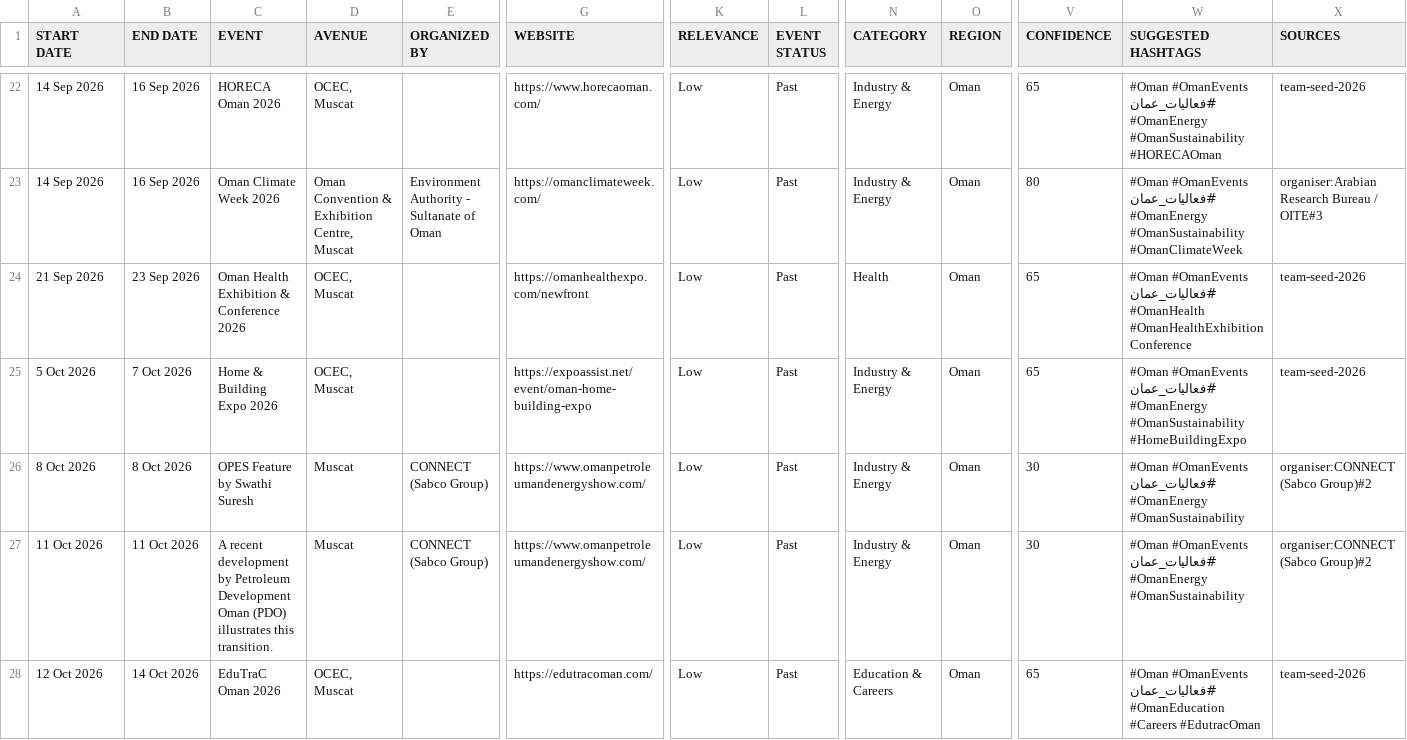
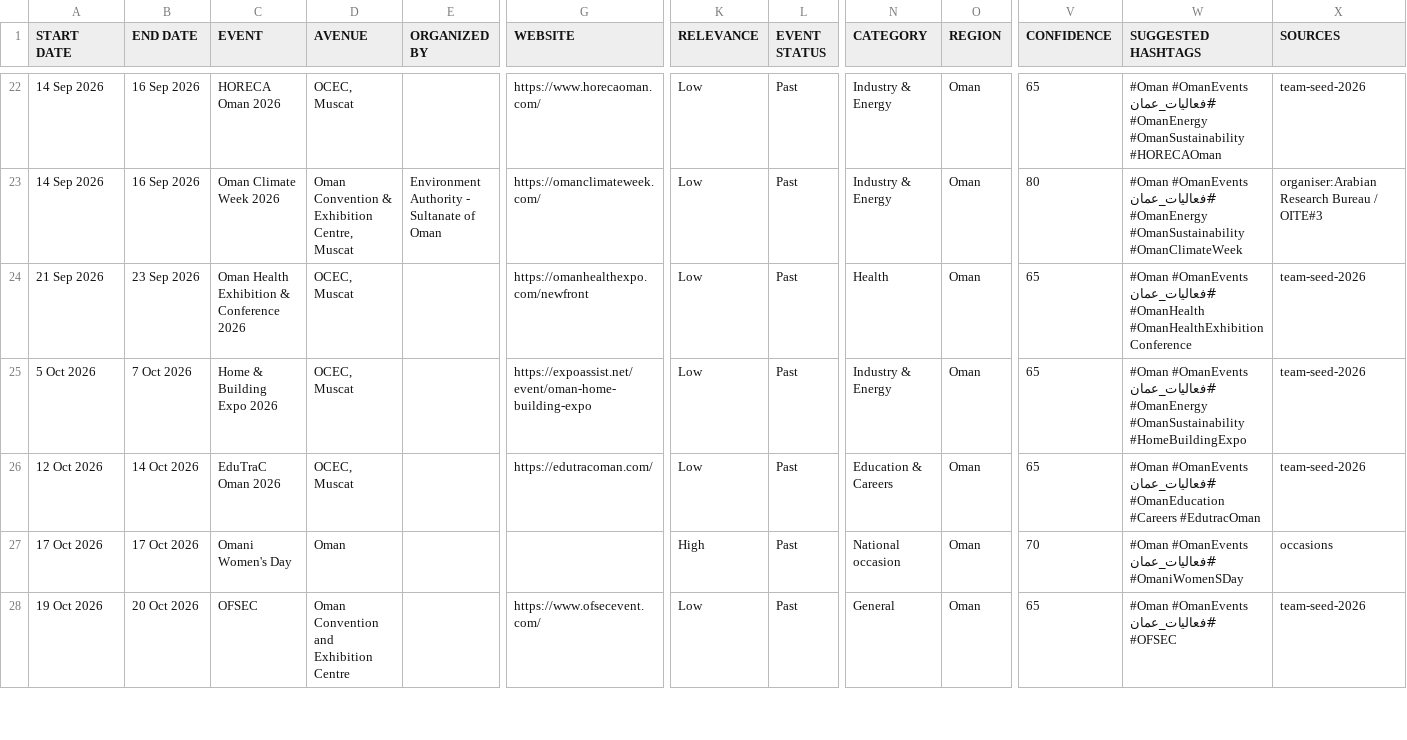
Before and after one commit to MAITH98/oman-events-radar, a CSV file: docs/events.csv, drawn as a sheet; only a part is shown, gaps mark what is left out; the shorter side is filled out with more unchanged rows; rows hold the shown columns only; the diff covers the shown part only; the diff names each change by its address in the sheet, - before the commit and + after, or states it on an @@ line.

```diff
--- a/docs/events.csv
+++ b/docs/events.csv
-row 26: 8 Oct 2026 | 8 Oct 2026 | OPES Feature by Swathi Suresh | Muscat | CONNECT (Sabco Group) | https://www.omanpetroleumandenergyshow.com/ | Low | Past | Industry & Energy | Oman | 30 | #Oman #OmanEvents #فعاليات_عمان #OmanEnergy #OmanSustainability | organiser:CONNECT (Sabco Group)#2
-row 27: 11 Oct 2026 | 11 Oct 2026 | A recent development by Petroleum Development Oman (PDO) illustrates this transition. | Muscat | CONNECT (Sabco Group) | https://www.omanpetroleumandenergyshow.com/ | Low | Past | Industry & Energy | Oman | 30 | #Oman #OmanEvents #فعاليات_عمان #OmanEnergy #OmanSustainability | organiser:CONNECT (Sabco Group)#2
```
Also changed, not shown: 2 removed rows elsewhere in this file, 8 other files.
